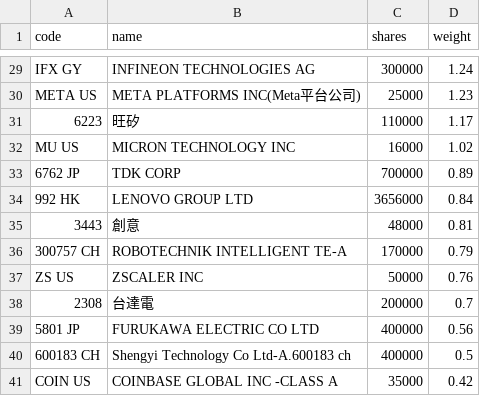
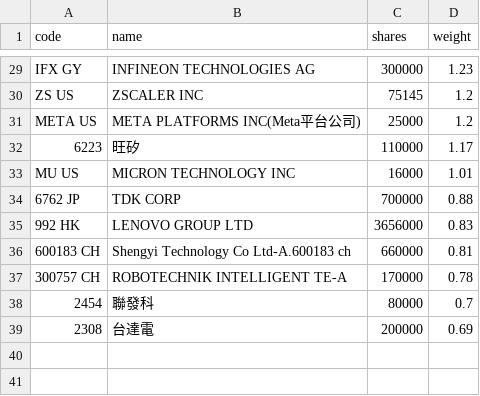
Before and after one commit to 4ru1013/united-etf-00988a-portfolio, a CSV file: data/out/holdings/00988A_latest.csv, drawn as a sheet; only a part is shown, gaps mark what is left out; removed rows and columns are numbered as before the commit, all else as after; the diff covers the shown part only; the diff names each change by its address in the sheet, - before the commit and + after, or states it on an @@ line.

```diff
--- a/data/out/holdings/00988A_latest.csv
+++ b/data/out/holdings/00988A_latest.csv
-D29 (weight): 1.24
+D29 (weight): 1.23
+row 30: ZS US | ZSCALER INC | 75145 | 1.2
-D31 (weight): 1.23
+D31 (weight): 1.2
-D33 (weight): 1.02
+D33 (weight): 1.01
-D34 (weight): 0.89
+D34 (weight): 0.88
-D35 (weight): 0.84
+D35 (weight): 0.83
-row 35: 3443 | 創意 | 48000 | 0.81
+row 36: 600183 CH | Shengyi Technology Co Ltd-A.600183 ch | 660000 | 0.81
-D37 (weight): 0.79
+D37 (weight): 0.78
-row 37: ZS US | ZSCALER INC | 50000 | 0.76
+row 38: 2454 | 聯發科 | 80000 | 0.7
-D39 (weight): 0.7
+D39 (weight): 0.69
-row 39: 5801 JP | FURUKAWA ELECTRIC CO LTD | 400000 | 0.56
-row 40: 600183 CH | Shengyi Technology Co Ltd-A.600183 ch | 400000 | 0.5
-row 41: COIN US | COINBASE GLOBAL INC -CLASS A | 35000 | 0.42
```
Also changed, not shown: 7 added rows, 7 removed rows and 20 edited cells elsewhere in this file, data/out/00988A_latest.csv, 4 other files.
